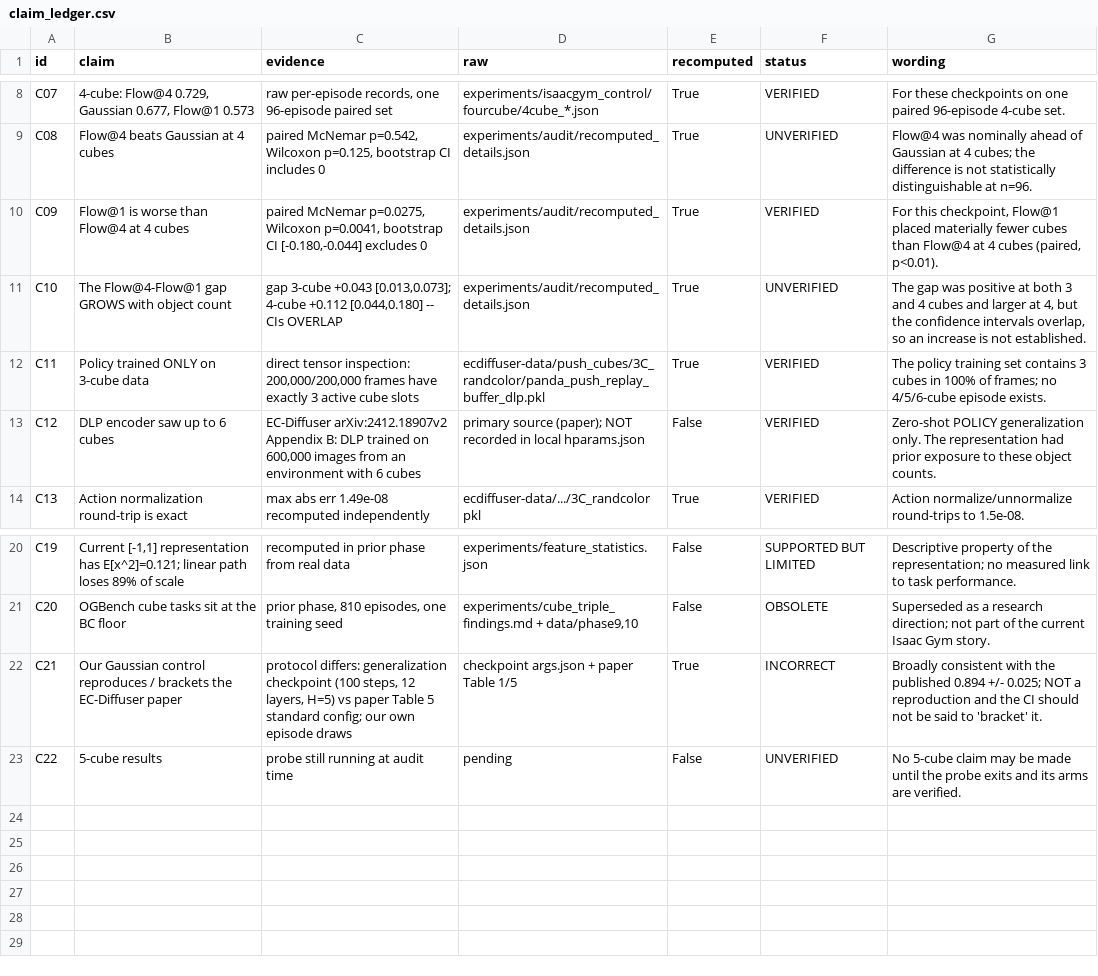
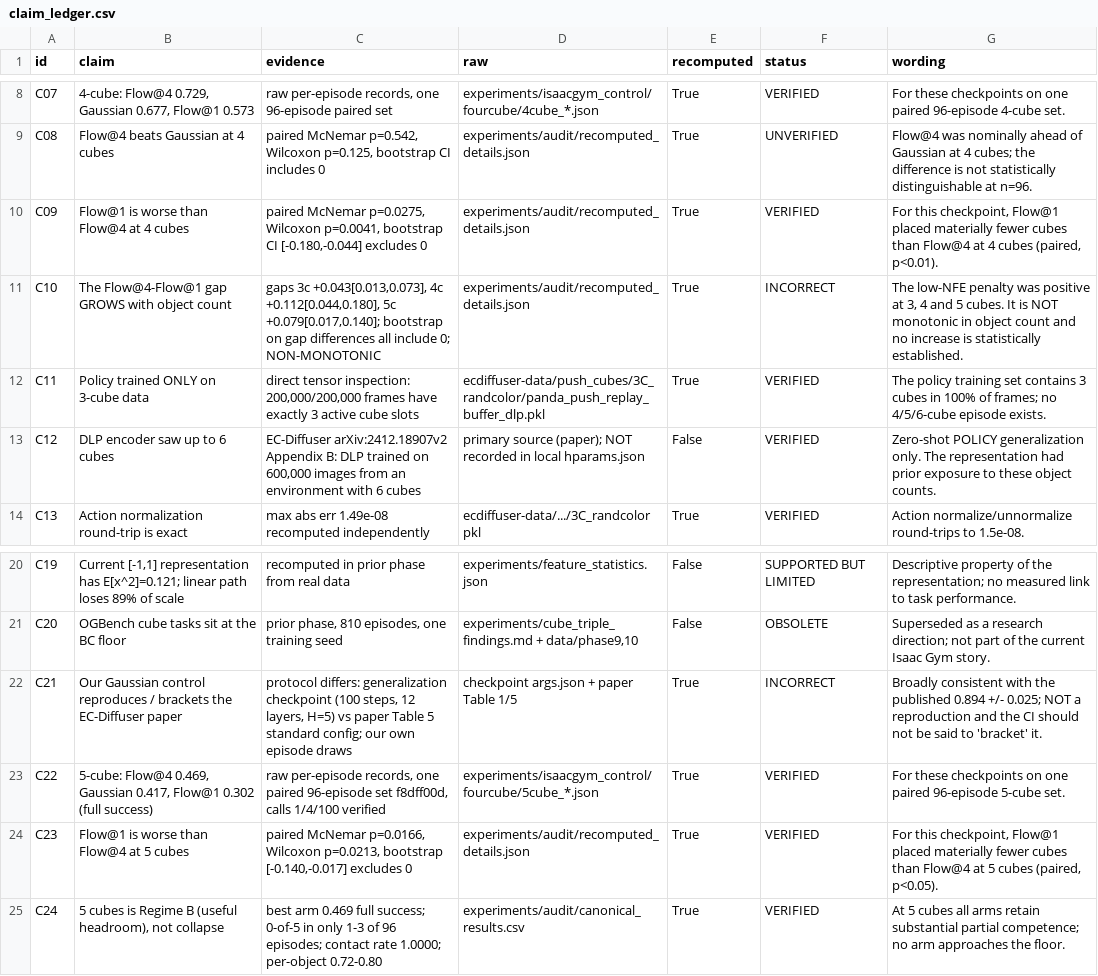
Before and after one commit to esaran1/EC-Diffuser, a CSV file: experiments/audit/claim_ledger.csv, drawn as a sheet; only a part is shown, gaps mark what is left out.

```diff
--- a/experiments/audit/claim_ledger.csv
+++ b/experiments/audit/claim_ledger.csv
@@ -10,3 +10,3 @@ C08,Flow@4 beats Gaussian at 4 cubes,"paired McNemar p=0.542, Wilcoxon p=0.125,
 C09,Flow@1 is worse than Flow@4 at 4 cubes,"paired McNemar p=0.0275, Wilcoxon p=0.0041, bootstrap CI [-0.180,-0.044] excludes 0",experiments/audit/recomputed_details.json,True,VERIFIED,"For this checkpoint, Flow@1 placed materially fewer cubes than Flow@4 at 4 cubes (paired, p<0.01)."
-C10,The Flow@4-Flow@1 gap GROWS with object count,"gap 3-cube +0.043 [0.013,0.073]; 4-cube +0.112 [0.044,0.180] -- CIs OVERLAP",experiments/audit/recomputed_details.json,True,UNVERIFIED,"The gap was positive at both 3 and 4 cubes and larger at 4, but the confidence intervals overlap, so an increase is not established."
+C10,The Flow@4-Flow@1 gap GROWS with object count,"gaps 3c +0.043[0.013,0.073], 4c +0.112[0.044,0.180], 5c +0.079[0.017,0.140]; bootstrap on gap differences all include 0; NON-MONOTONIC",experiments/audit/recomputed_details.json,True,INCORRECT,"The low-NFE penalty was positive at 3, 4 and 5 cubes. It is NOT monotonic in object count and no increase is statistically established."
 C11,Policy trained ONLY on 3-cube data,"direct tensor inspection: 200,000/200,000 frames have exactly 3 active cube slots",ecdiffuser-data/push_cubes/3C_randcolor/panda_push_replay_buffer_dlp.pkl,True,VERIFIED,The policy training set contains 3 cubes in 100% of frames; no 4/5/6-cube episode exists.
@@ -22,2 +22,4 @@ C20,OGBench cube tasks sit at the BC floor,"prior phase, 810 episodes, one train
 C21,Our Gaussian control reproduces / brackets the EC-Diffuser paper,"protocol differs: generalization checkpoint (100 steps, 12 layers, H=5) vs paper Table 5 standard config; our own episode draws",checkpoint args.json + paper Table 1/5,True,INCORRECT,Broadly consistent with the published 0.894 +/- 0.025; NOT a reproduction and the CI should not be said to 'bracket' it.
-C22,5-cube results,probe still running at audit time,pending,False,UNVERIFIED,No 5-cube claim may be made until the probe exits and its arms are verified.
+C22,"5-cube: Flow@4 0.469, Gaussian 0.417, Flow@1 0.302 (full success)","raw per-episode records, one paired 96-episode set f8dff00d, calls 1/4/100 verified",experiments/isaacgym_control/fourcube/5cube_*.json,True,VERIFIED,For these checkpoints on one paired 96-episode 5-cube set.
+C23,Flow@1 is worse than Flow@4 at 5 cubes,"paired McNemar p=0.0166, Wilcoxon p=0.0213, bootstrap [-0.140,-0.017] excludes 0",experiments/audit/recomputed_details.json,True,VERIFIED,"For this checkpoint, Flow@1 placed materially fewer cubes than Flow@4 at 5 cubes (paired, p<0.05)."
+C24,"5 cubes is Regime B (useful headroom), not collapse",best arm 0.469 full success; 0-of-5 in only 1-3 of 96 episodes; contact rate 1.0000; per-object 0.72-0.80,experiments/audit/canonical_results.csv,True,VERIFIED,At 5 cubes all arms retain substantial partial competence; no arm approaches the floor.
```
Also changed, not shown: experiments/audit/canonical_results.csv, 7 other files.
